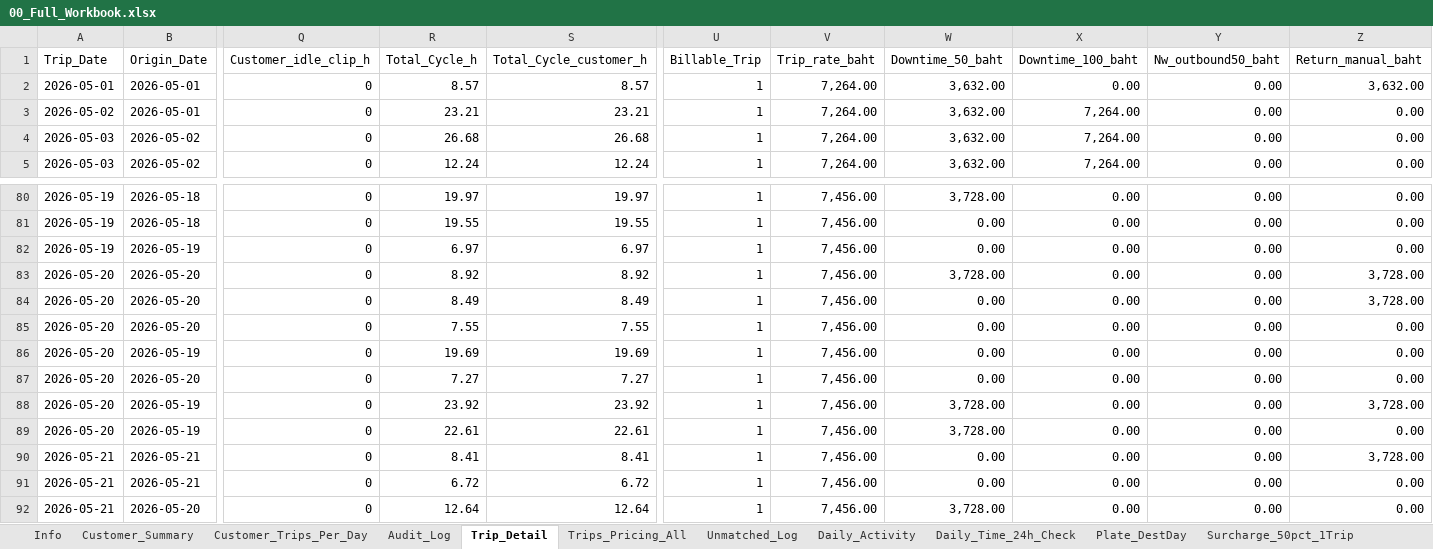
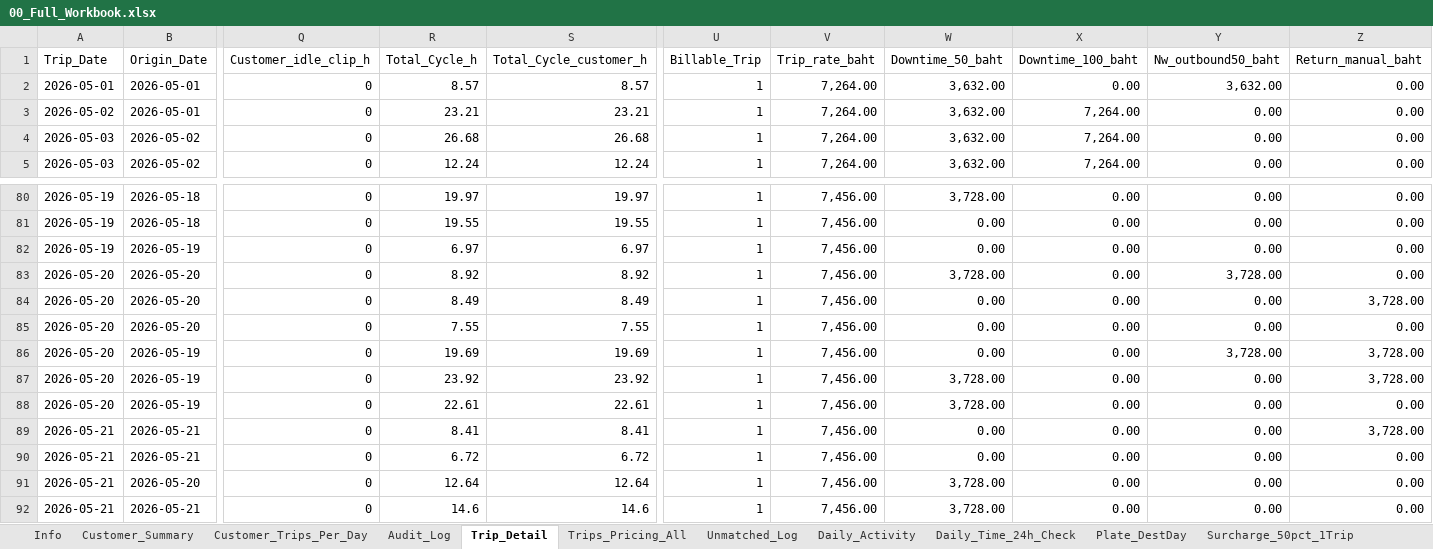
Before and after one commit to yk-logistics/transport-rate-calculator, an Excel workbook: reports/oatside-pg-2026/exports/00_Full_Workbook.xlsx, sheet Trip_Detail, drawn as a sheet; only a part is shown, gaps mark what is left out; the shorter side is filled out with more unchanged rows; values as stored, in another font and other column widths than the file's, no cell formats; rows hold the shown columns only; the diff names each change by its address in the sheet, - before the commit and + after, or states it on an @@ line.

```diff
--- a/reports/oatside-pg-2026/exports/00_Full_Workbook.xlsx (sheet Trip_Detail)
+++ b/reports/oatside-pg-2026/exports/00_Full_Workbook.xlsx (sheet Trip_Detail)
-Y2 (Nw_outbound50_baht): 0.00
+Y2 (Nw_outbound50_baht): 3,632.00
-Z2 (Return_manual_baht): 3,632.00
+Z2 (Return_manual_baht): 0.00
-Y83 (Nw_outbound50_baht): 0.00
+Y83 (Nw_outbound50_baht): 3,728.00
-Z83 (Return_manual_baht): 3,728.00
+Z83 (Return_manual_baht): 0.00
-Y86 (Nw_outbound50_baht): 0.00
+Y86 (Nw_outbound50_baht): 3,728.00
-Z86 (Return_manual_baht): 0.00
+Z86 (Return_manual_baht): 3,728.00
-row 87: 2026-05-20 | 2026-05-20 | 0 | 7.27 | 7.27 | 1 | 7,456.00 | 0.00 | 0.00 | 0.00 | 0.00
```
Also changed, not shown: sheet Customer_Summary, sheet Trips_Pricing_All, sheet Audit_Log, sheet Manual_Return_Trips, sheet Plate_DestDay, sheet Daily_Time_24h_Check, 3 more sheets, cell formats, reports/oatside-pg-2026/exports/04_Audit_Log.xlsx, reports/oatside-pg-2026/exports/05_Trip_Detail.xlsx, 29 other files.
